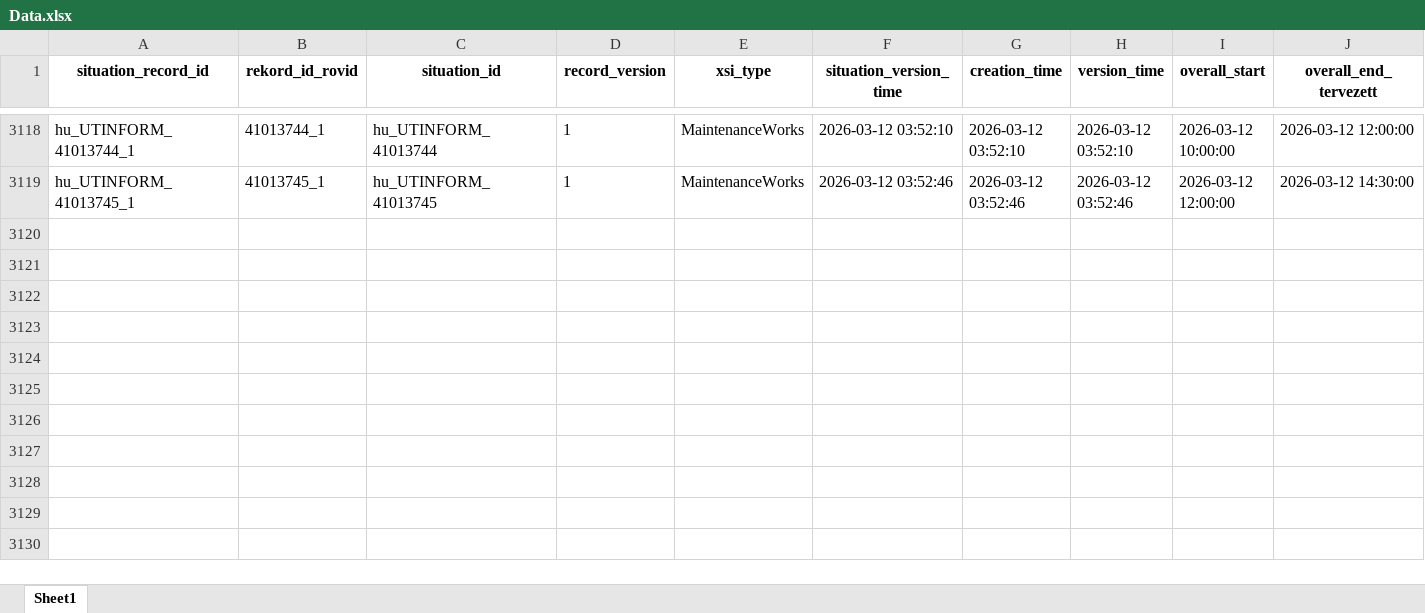
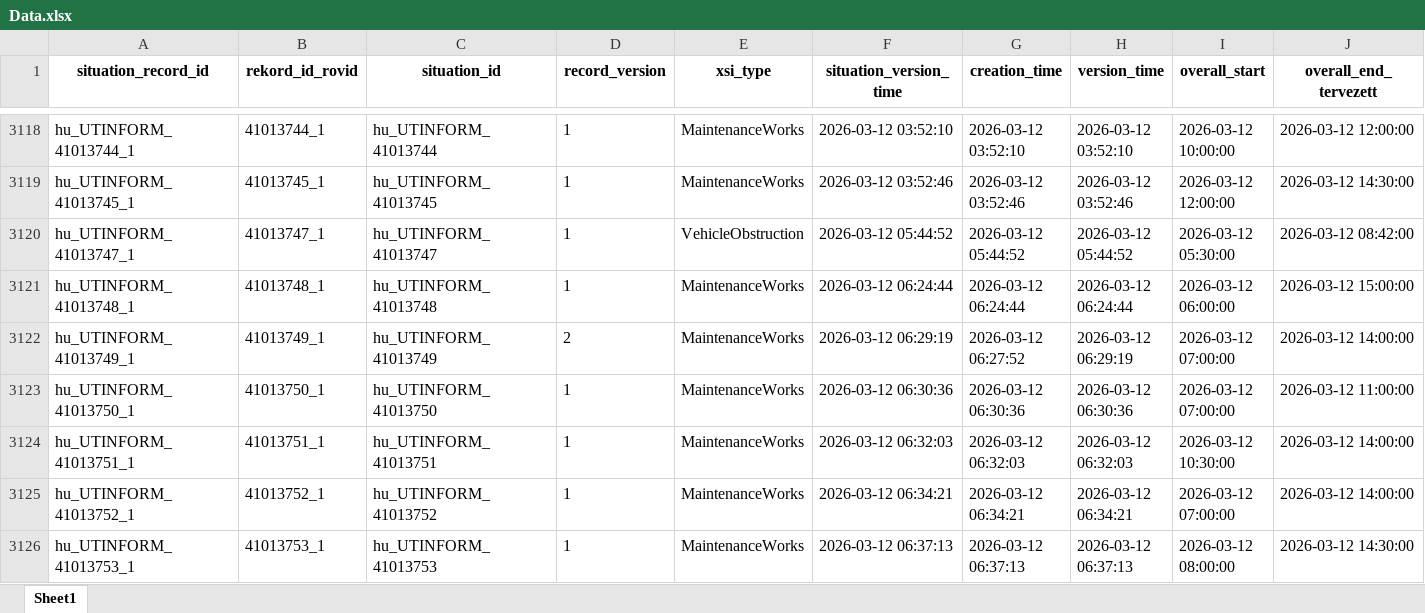
Before and after one commit to zoltanfarkasnemeth/mk-datex-data, an Excel workbook: Data.xlsx, sheet Sheet1, drawn as a sheet; only a part is shown, gaps mark what is left out; values as stored, in another font and other column widths than the file's, no borders; rows hold the shown columns only; the diff names each change by its address in the sheet, - before the commit and + after, or states it on an @@ line.

```diff
--- a/Data.xlsx (sheet Sheet1)
+++ b/Data.xlsx (sheet Sheet1)
+row 3120: hu_UTINFORM_41013747_1 | 41013747_1 | hu_UTINFORM_41013747 | 1 | VehicleObstruction | 2026-03-12 05:44:52 | 2026-03-12 05:44:52 | 2026-03-12 05:44:52 | 2026-03-12 05:30:00 | 2026-03-12 08:42:00
+row 3121: hu_UTINFORM_41013748_1 | 41013748_1 | hu_UTINFORM_41013748 | 1 | MaintenanceWorks | 2026-03-12 06:24:44 | 2026-03-12 06:24:44 | 2026-03-12 06:24:44 | 2026-03-12 06:00:00 | 2026-03-12 15:00:00
+row 3122: hu_UTINFORM_41013749_1 | 41013749_1 | hu_UTINFORM_41013749 | 2 | MaintenanceWorks | 2026-03-12 06:29:19 | 2026-03-12 06:27:52 | 2026-03-12 06:29:19 | 2026-03-12 07:00:00 | 2026-03-12 14:00:00
+row 3123: hu_UTINFORM_41013750_1 | 41013750_1 | hu_UTINFORM_41013750 | 1 | MaintenanceWorks | 2026-03-12 06:30:36 | 2026-03-12 06:30:36 | 2026-03-12 06:30:36 | 2026-03-12 07:00:00 | 2026-03-12 11:00:00
+row 3124: hu_UTINFORM_41013751_1 | 41013751_1 | hu_UTINFORM_41013751 | 1 | MaintenanceWorks | 2026-03-12 06:32:03 | 2026-03-12 06:32:03 | 2026-03-12 06:32:03 | 2026-03-12 10:30:00 | 2026-03-12 14:00:00
+row 3125: hu_UTINFORM_41013752_1 | 41013752_1 | hu_UTINFORM_41013752 | 1 | MaintenanceWorks | 2026-03-12 06:34:21 | 2026-03-12 06:34:21 | 2026-03-12 06:34:21 | 2026-03-12 07:00:00 | 2026-03-12 14:00:00
+row 3126: hu_UTINFORM_41013753_1 | 41013753_1 | hu_UTINFORM_41013753 | 1 | MaintenanceWorks | 2026-03-12 06:37:13 | 2026-03-12 06:37:13 | 2026-03-12 06:37:13 | 2026-03-12 08:00:00 | 2026-03-12 14:30:00
```
Also changed, not shown: 1 other file.
